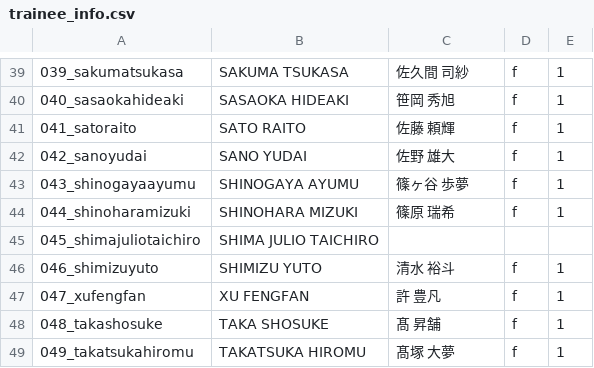
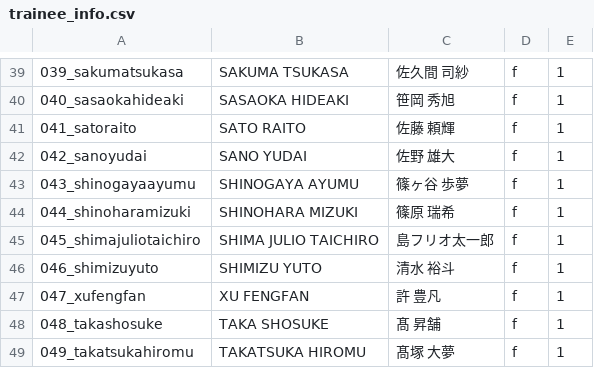
Before and after one commit to produce101japan2/produce101japan2.github.io, a CSV file: trainee_info.csv, drawn as a sheet; only a part is shown, gaps mark what is left out.

Commit message:
fix trainee

```diff
--- a/trainee_info.csv
+++ b/trainee_info.csv
@@ -44,3 +44,3 @@
 044_shinoharamizuki,SHINOHARA MIZUKI,篠原 瑞希,f,1
-045_shimajuliotaichiro,SHIMA JULIO TAICHIRO
+045_shimajuliotaichiro,SHIMA JULIO TAICHIRO,島フリオ太一郎,f,1
 046_shimizuyuto,SHIMIZU YUTO,清水 裕斗,f,1
```
Also changed, not shown: 4 other files.
